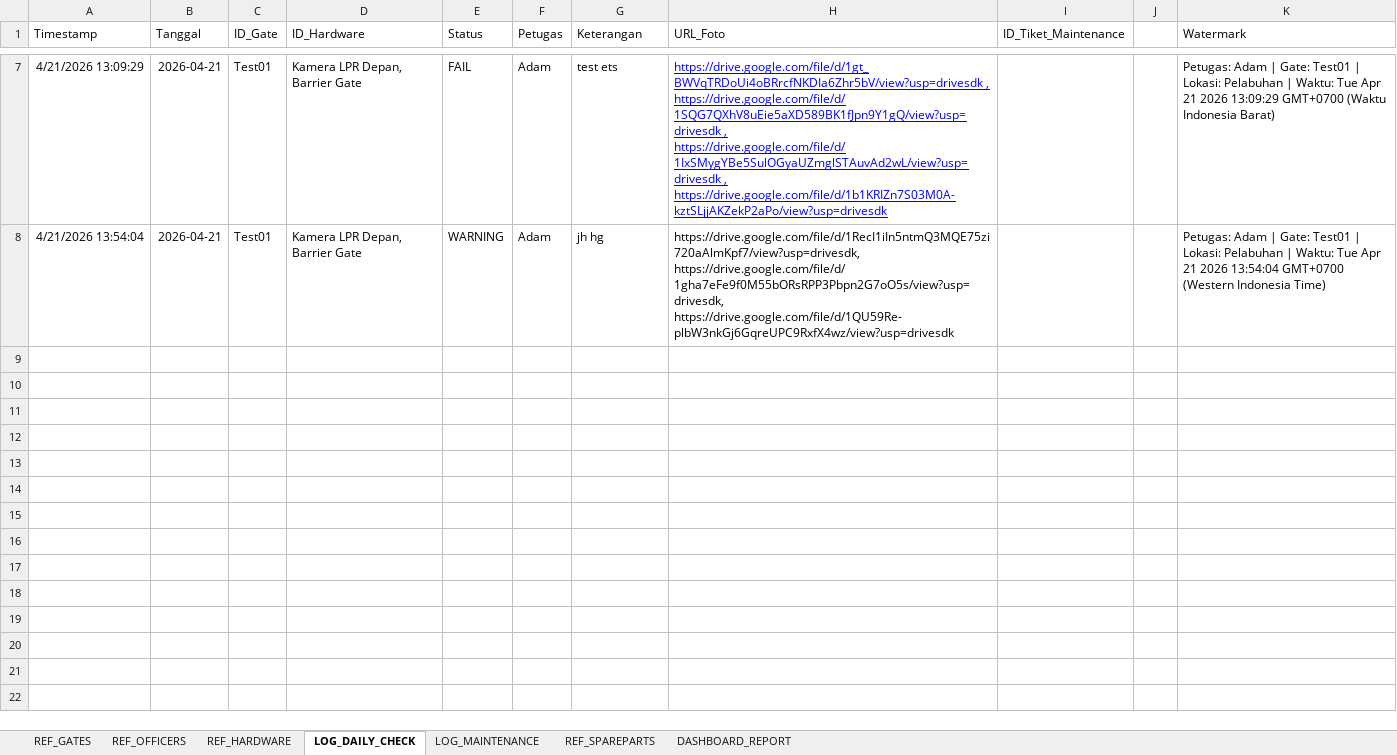
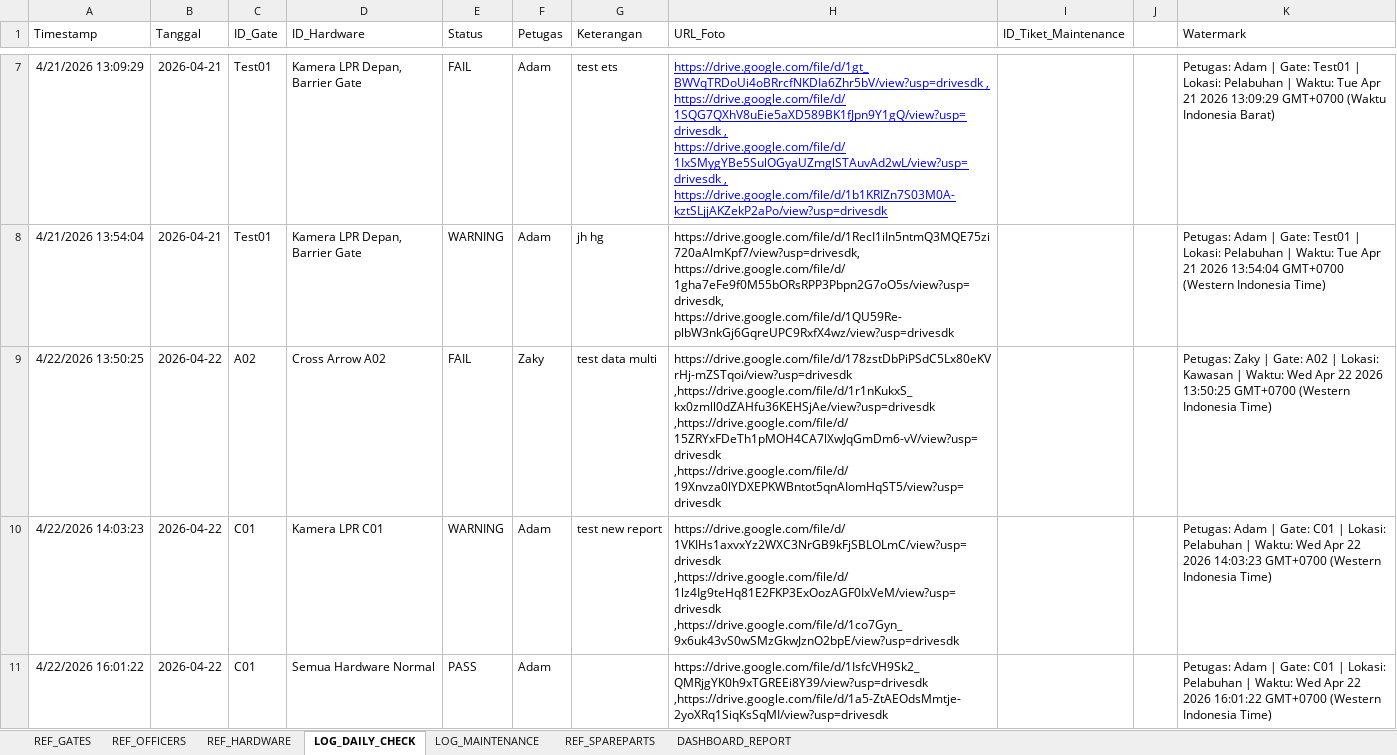
Before and after one commit to adamzakys/autogate-utility, an Excel workbook: Database-app.xlsx, sheet LOG_DAILY_CHECK, drawn as a sheet; only a part is shown, gaps mark what is left out; values as stored, in another font and other column widths than the file's, no borders; charts and pictures not drawn; the diff names each change by its address in the sheet, - before the commit and + after, or states it on an @@ line.

```diff
--- a/Database-app.xlsx (sheet LOG_DAILY_CHECK)
+++ b/Database-app.xlsx (sheet LOG_DAILY_CHECK)
+row 9: 4/22/2026 13:50:25 | 2026-04-22 | A02 | Cross Arrow A02 | FAIL | Zaky | test data multi | https://drive.google.com/file/d/178zstDbPiPSdC5Lx80eKVrHj-mZSTqoi/view?usp=drivesdk ,https://drive.google.com/file/d/1r1nKukxS_kx0zmll0dZAHfu36KEHSjAe/view?usp=drivesdk ,https://drive.google.com/file/d/15ZRYxFDeTh1pMOH4CA7lXwJqGmDm6-vV/view?usp=drivesdk ,https://drive.google.com/file/d/19Xnvza0lYDXEPKWBntot5qnAIomHqST5/view?usp=drivesdk |  |  | Petugas: Zaky | Gate: A02 | Lokasi: Kawasan | Waktu: Wed Apr 22 2026 13:50:25 GMT+0700 (Western Indonesia Time)
+row 10: 4/22/2026 14:03:23 | 2026-04-22 | C01 | Kamera LPR C01 | WARNING | Adam | test new report | https://drive.google.com/file/d/1VKIHs1axvxYz2WXC3NrGB9kFjSBLOLmC/view?usp=drivesdk ,https://drive.google.com/file/d/1lz4Ig9teHq81E2FKP3ExOozAGF0IxVeM/view?usp=drivesdk ,https://drive.google.com/file/d/1co7Gyn_9x6uk43vS0wSMzGkwJznO2bpE/view?usp=drivesdk |  |  | Petugas: Adam | Gate: C01 | Lokasi: Pelabuhan | Waktu: Wed Apr 22 2026 14:03:23 GMT+0700 (Western Indonesia Time)
+row 11: 4/22/2026 16:01:22 | 2026-04-22 | C01 | Semua Hardware Normal | PASS | Adam |  | https://drive.google.com/file/d/1IsfcVH9Sk2_QMRjgYK0h9xTGREEi8Y39/view?usp=drivesdk ,https://drive.google.com/file/d/1a5-ZtAEOdsMmtje-2yoXRq1SiqKsSqMI/view?usp=drivesdk |  |  | Petugas: Adam | Gate: C01 | Lokasi: Pelabuhan | Waktu: Wed Apr 22 2026 16:01:22 GMT+0700 (Western Indonesia Time)
```
Also changed, not shown: sheet REF_HARDWARE, sheet LOG_MAINTENANCE, sheet DASHBOARD_REPORT, 3 other files.
